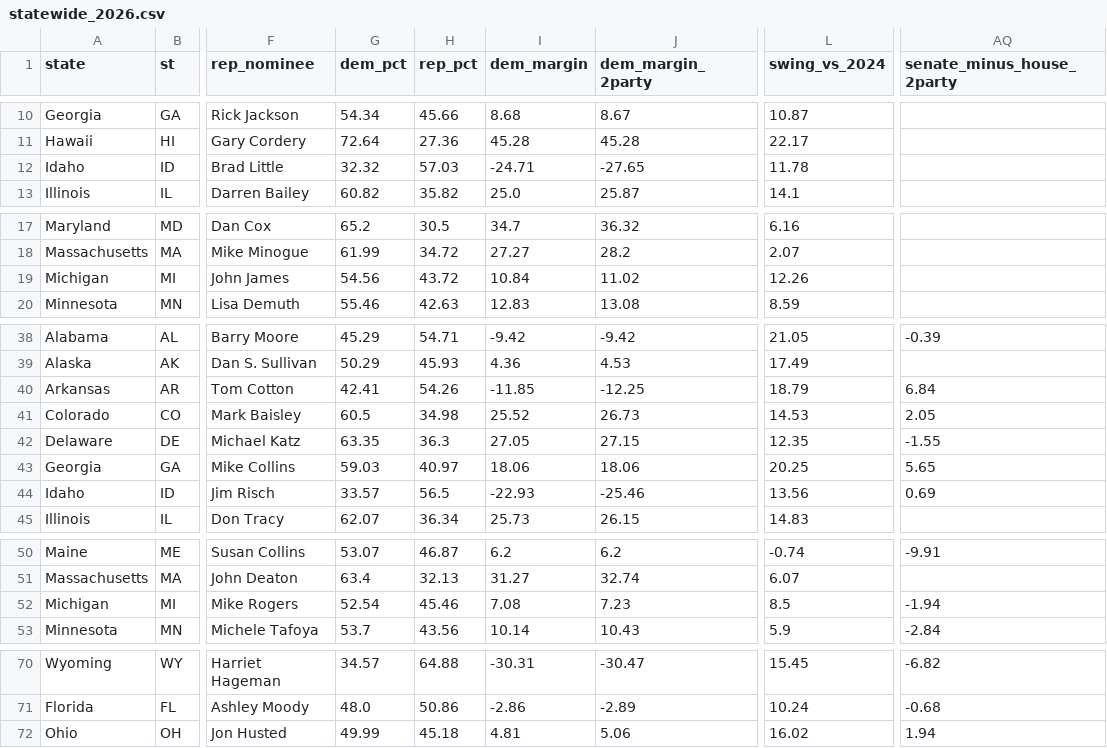
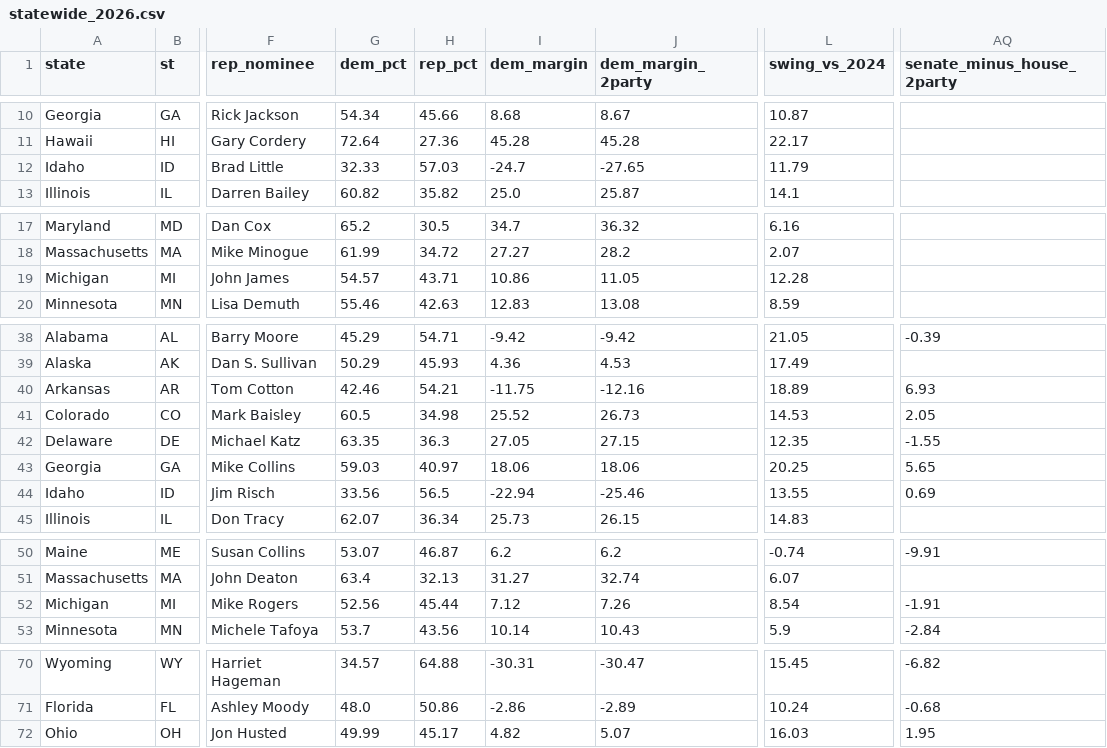
Before and after one commit to StrawWaffle/midterms-2026-factions, a CSV file: public/data/statewide_2026.csv, drawn as a sheet; only a part is shown, gaps mark what is left out; the diff names each change by its address in the sheet, - before the commit and + after, or states it on an @@ line.

```diff
--- a/public/data/statewide_2026.csv
+++ b/public/data/statewide_2026.csv
-G12 (dem_pct): 32.32
+G12 (dem_pct): 32.33
-I12 (dem_margin): -24.71
+I12 (dem_margin): -24.7
-L12 (swing_vs_2024): 11.78
+L12 (swing_vs_2024): 11.79
-G19 (dem_pct): 54.56
+G19 (dem_pct): 54.57
-H19 (rep_pct): 43.72
+H19 (rep_pct): 43.71
-I19 (dem_margin): 10.84
+I19 (dem_margin): 10.86
-J19 (dem_margin_2party): 11.02
+J19 (dem_margin_2party): 11.05
-L19 (swing_vs_2024): 12.26
+L19 (swing_vs_2024): 12.28
-G40 (dem_pct): 42.41
+G40 (dem_pct): 42.46
-H40 (rep_pct): 54.26
+H40 (rep_pct): 54.21
-I40 (dem_margin): -11.85
+I40 (dem_margin): -11.75
-J40 (dem_margin_2party): -12.25
+J40 (dem_margin_2party): -12.16
-L40 (swing_vs_2024): 18.79
+L40 (swing_vs_2024): 18.89
-AQ40 (senate_minus_house_2party): 6.84
+AQ40 (senate_minus_house_2party): 6.93
-G44 (dem_pct): 33.57
+G44 (dem_pct): 33.56
-I44 (dem_margin): -22.93
+I44 (dem_margin): -22.94
-L44 (swing_vs_2024): 13.56
+L44 (swing_vs_2024): 13.55
-G52 (dem_pct): 52.54
+G52 (dem_pct): 52.56
-H52 (rep_pct): 45.46
+H52 (rep_pct): 45.44
-I52 (dem_margin): 7.08
+I52 (dem_margin): 7.12
-J52 (dem_margin_2party): 7.23
+J52 (dem_margin_2party): 7.26
-L52 (swing_vs_2024): 8.5
+L52 (swing_vs_2024): 8.54
-AQ52 (senate_minus_house_2party): -1.94
+AQ52 (senate_minus_house_2party): -1.91
-H72 (rep_pct): 45.18
+H72 (rep_pct): 45.17
-I72 (dem_margin): 4.81
+I72 (dem_margin): 4.82
-J72 (dem_margin_2party): 5.06
+J72 (dem_margin_2party): 5.07
-L72 (swing_vs_2024): 16.02
+L72 (swing_vs_2024): 16.03
-AQ72 (senate_minus_house_2party): 1.94
+AQ72 (senate_minus_house_2party): 1.95
```
Also changed, not shown: public/data/house_2026.csv, public/data/house_money_2026.csv, 1 other file.
